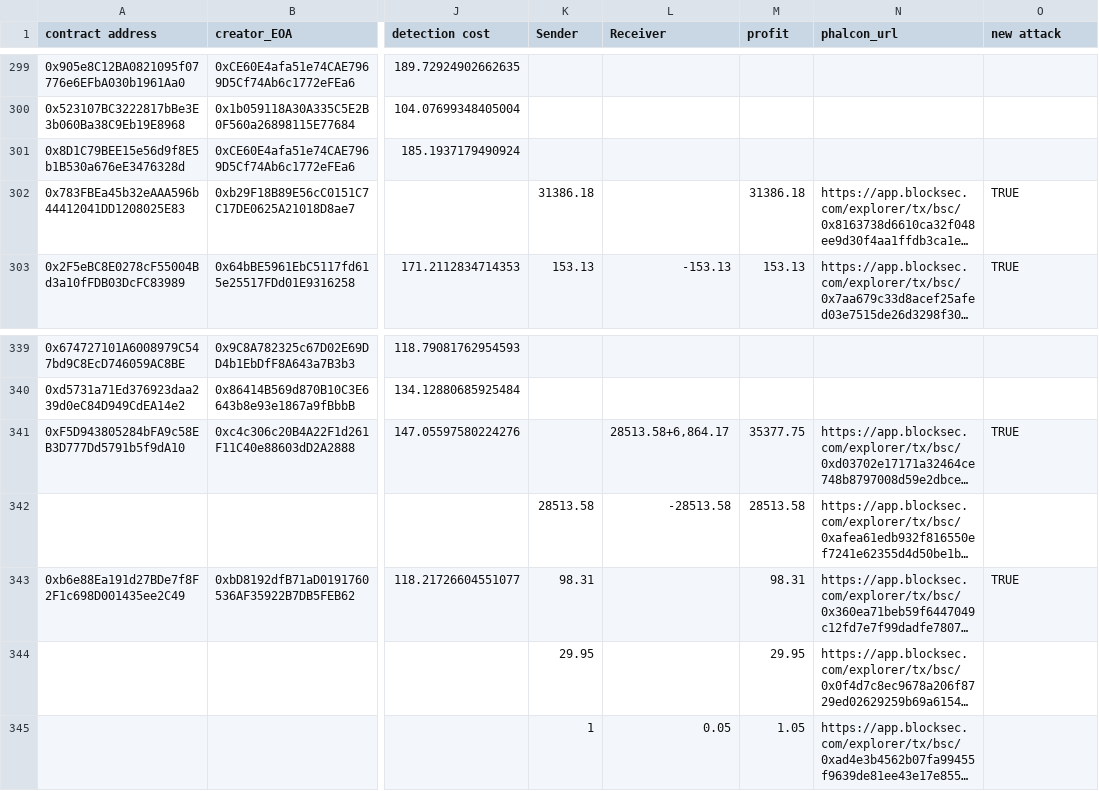
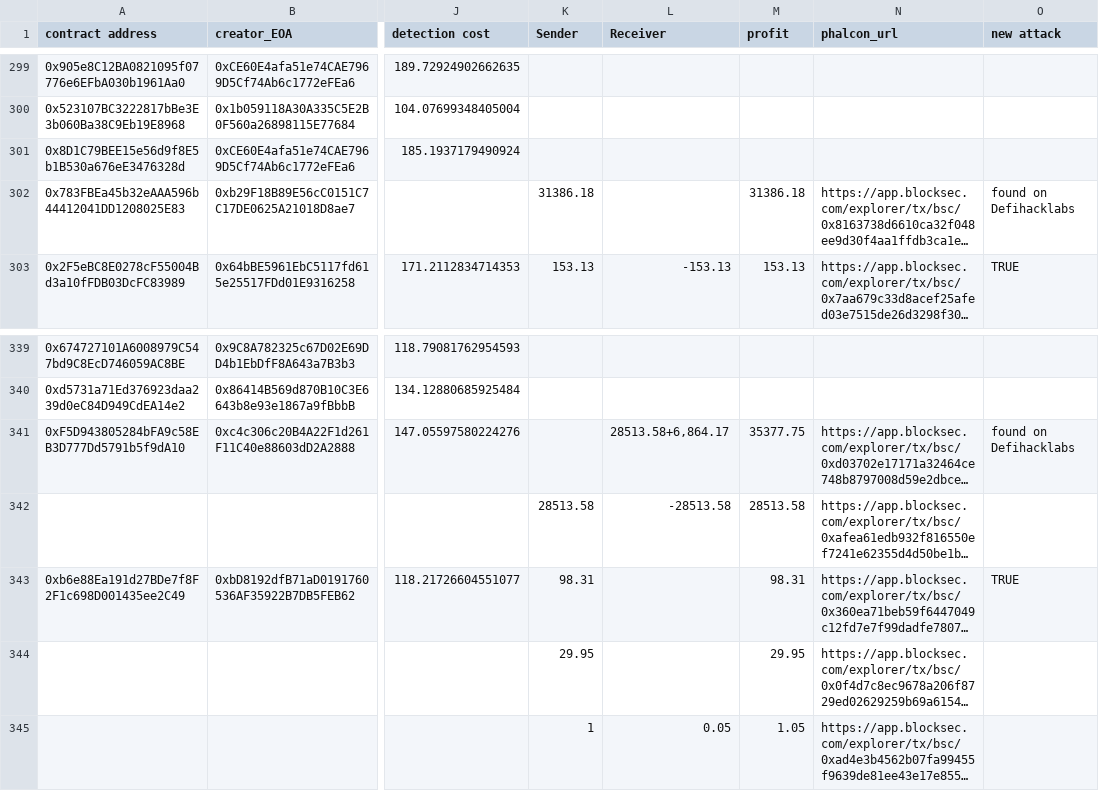
Before and after one commit to shuo-young/SMAsher, a CSV file: experiment/dataprocess/bsc_exp.csv, drawn as a sheet; only a part is shown, gaps mark what is left out; long unchanged cells end in …; the diff covers the shown part only; the diff names each change by its address in the sheet, - before the commit and + after, or states it on an @@ line.

```diff
--- a/experiment/dataprocess/bsc_exp.csv
+++ b/experiment/dataprocess/bsc_exp.csv
-O302 (new attack): TRUE
+O302 (new attack): found on Defihacklabs
-O341 (new attack): TRUE
+O341 (new attack): found on Defihacklabs
```
Also changed, not shown: 6 edited cells elsewhere in this file, experiment/dataprocess/eth_exp.csv, 2 other files.
